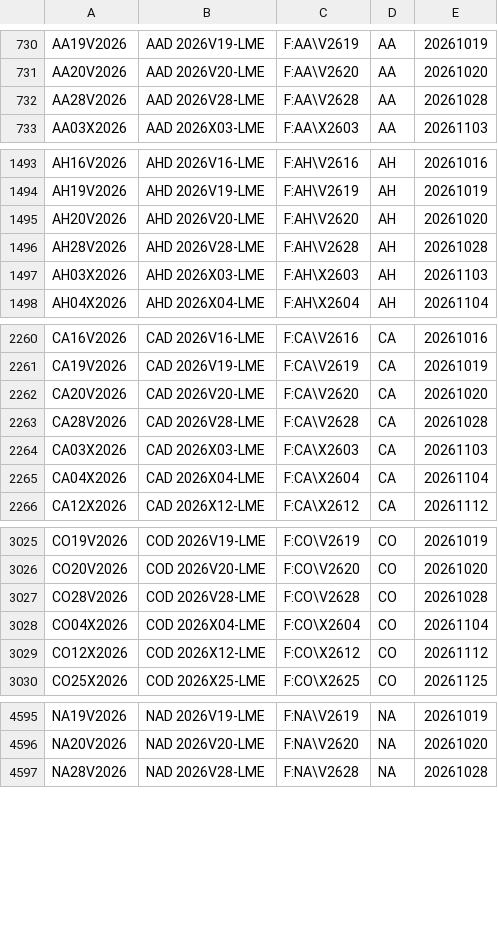
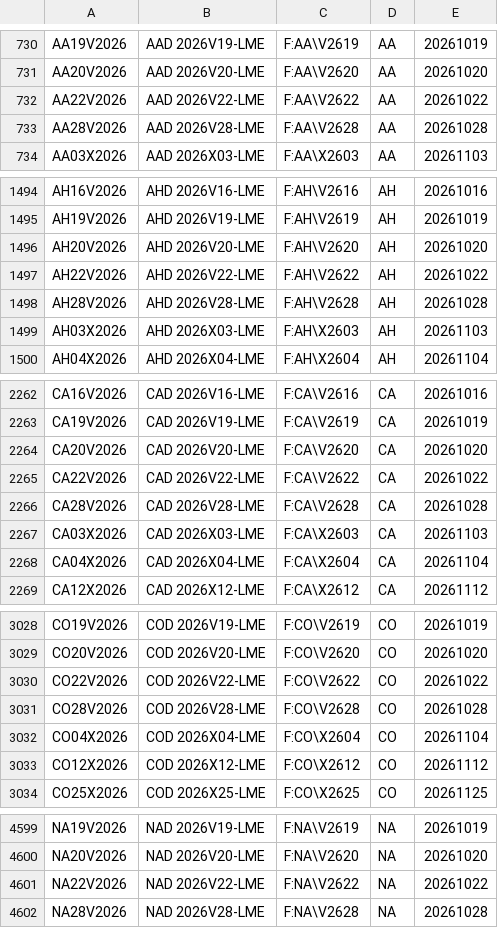
Before and after one commit to tradingview-dev/idc-expchains, a CSV file: expchains/lme_daily_futures.csv, drawn as a sheet; only a part is shown, gaps mark what is left out; the diff covers the shown part only; the diff names each change by its address in the sheet, - before the commit and + after, or states it on an @@ line.

Commit message:
Autocommit expchains

```diff
--- a/expchains/lme_daily_futures.csv
+++ b/expchains/lme_daily_futures.csv
+row 732: AA22V2026 | AAD 2026V22-LME | F:AA\V2622 | AA | 20261022
+row 1497: AH22V2026 | AHD 2026V22-LME | F:AH\V2622 | AH | 20261022
+row 2265: CA22V2026 | CAD 2026V22-LME | F:CA\V2622 | CA | 20261022
+row 3030: CO22V2026 | COD 2026V22-LME | F:CO\V2622 | CO | 20261022
+row 4601: NA22V2026 | NAD 2026V22-LME | F:NA\V2622 | NA | 20261022
```
Also changed, not shown: 4 added rows elsewhere in this file, expchains/cme_2_daily_mini_futures.csv, expchains/comex_2_futures.csv, 2 other files.
